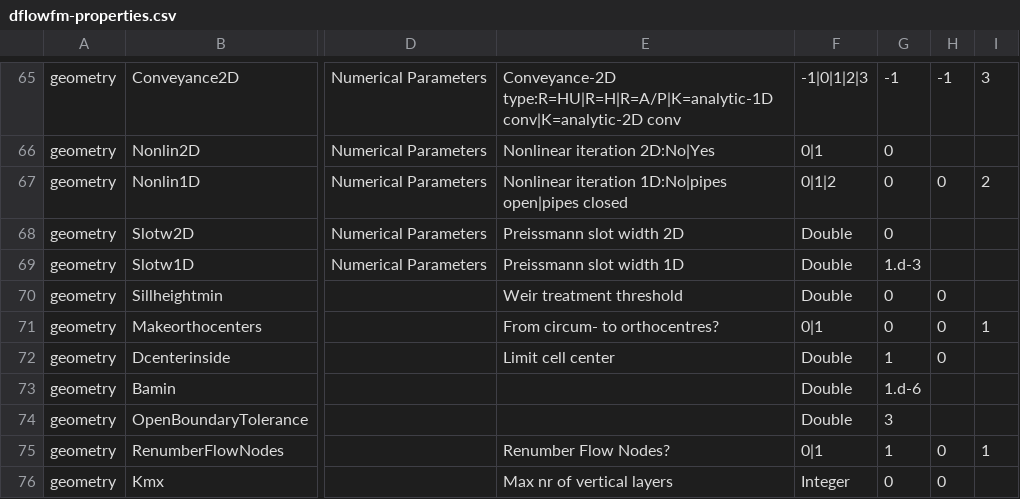
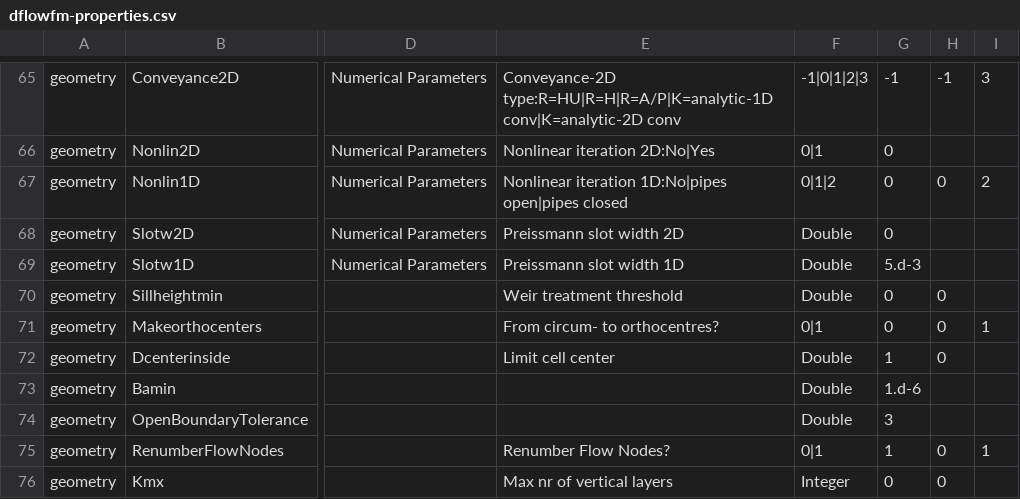
Before and after one commit to Deltares-research/DHYDROGUI, a CSV file: src/DeltaShell.Plugins.FMSuite.FlowFM/dflowfm-properties.csv, drawn as a sheet; only a part is shown, gaps mark what is left out; the diff names each change by its address in the sheet, - before the commit and + after, or states it on an @@ line.

Commit message:
slotw1d default to 0.005 instead of 0.001
Former-commit-id: 40a2c0c71b016863eed2b3553c048063b2e64ef8
Former-commit-id: 2112c141493fcb05713c07dec2cf7b881afcbac4

```diff
--- a/src/DeltaShell.Plugins.FMSuite.FlowFM/dflowfm-properties.csv
+++ b/src/DeltaShell.Plugins.FMSuite.FlowFM/dflowfm-properties.csv
-G69: 1.d-3
+G69: 5.d-3
```
